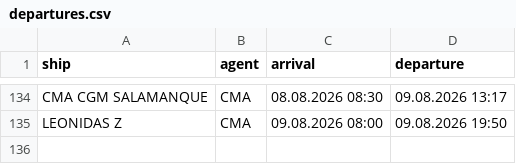
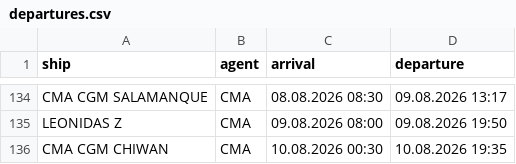
Before and after one commit to biodread35/GemiTakip, a CSV file: data/departures.csv, drawn as a sheet; only a part is shown, gaps mark what is left out; the diff names each change by its address in the sheet, - before the commit and + after, or states it on an @@ line.

```diff
--- a/data/departures.csv
+++ b/data/departures.csv
+row 136: CMA CGM CHIWAN | CMA | 10.08.2026 00:30 | 10.08.2026 19:35
```
